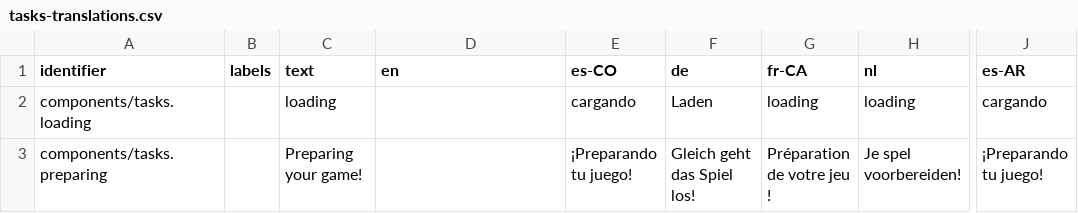
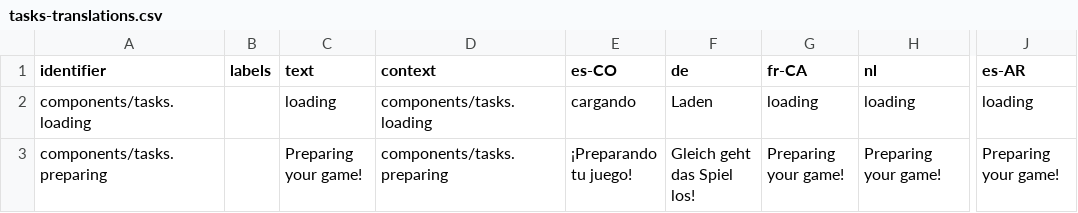
Before and after one commit to levante-framework/levante_translations, a CSV file: translations/dashboard/tasks-translations.csv, drawn as a sheet; only a part is shown, gaps mark what is left out; the diff names each change by its address in the sheet, - before the commit and + after, or states it on an @@ line.

Commit message:
New translations translations/dashboard/tasks-translations.csv (bundle: 26)

```diff
--- a/translations/dashboard/tasks-translations.csv
+++ b/translations/dashboard/tasks-translations.csv
-D1: en
+D1: context
-D2 (context): (empty)
+D2 (context): components/tasks.loading
-J2 (es-AR): cargando
+J2 (es-AR): loading
-D3 (context): (empty)
+D3 (context): components/tasks.preparing
-G3 (fr-CA): Préparation de votre jeu !
+G3 (fr-CA): Preparing your game!
-H3 (nl): Je spel voorbereiden!
+H3 (nl): Preparing your game!
-J3 (es-AR): ¡Preparando tu juego!
+J3 (es-AR): Preparing your game!
```
